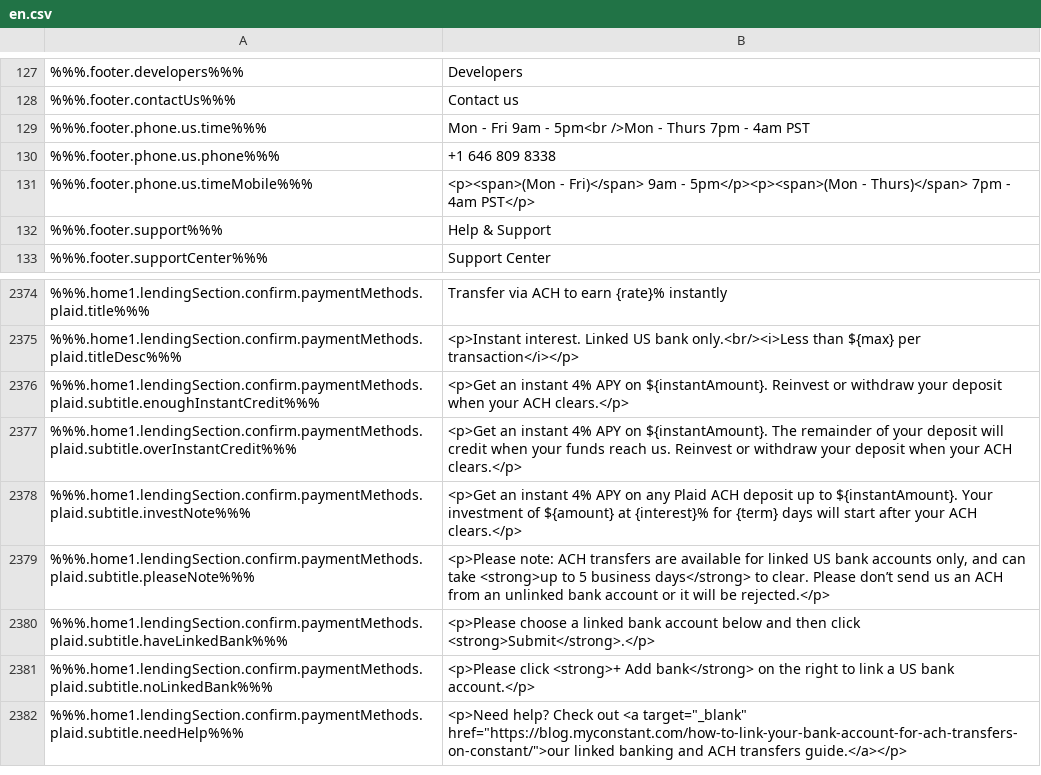
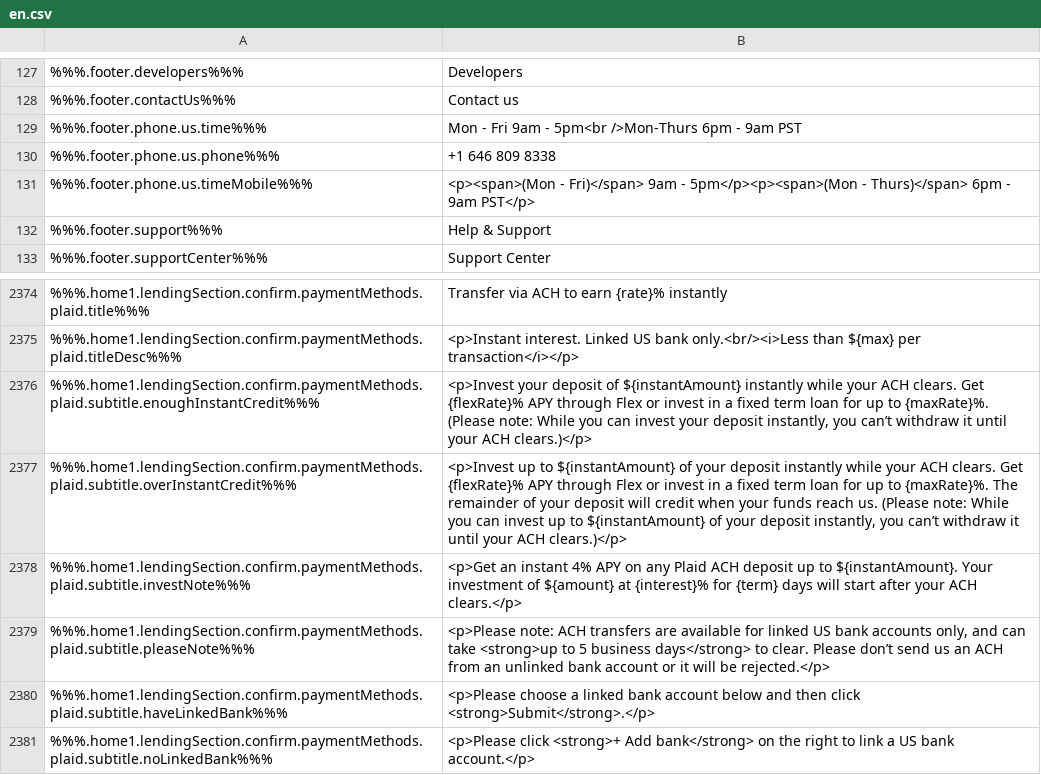
Before and after one commit to duyhtq/constant-web-i18n, a CSV file: store/en.csv, drawn as a sheet; only a part is shown, gaps mark what is left out; the shorter side is filled out with more unchanged rows; the diff names each change by its address in the sheet, - before the commit and + after, or states it on an @@ line.

```diff
--- a/store/en.csv
+++ b/store/en.csv
-B129: …- 5pm<br />Mon - Thurs 7pm - 4am PST
+B129: …- 5pm<br />Mon-Thurs 6pm - 9am PST
-B131: …- Thurs)</span> 7pm - 4am PST</p>
+B131: …- Thurs)</span> 6pm - 9am PST</p>
-B2376: <p>Get an instant 4% APY on ${instantAmount}. Reinvest or withdraw your deposit when your ACH clears.</p>
+B2376: <p>Invest your deposit of ${instantAmount} instantly while your ACH clears. Get {flexRate}% APY through Flex or invest in a fixed term loan for up to {maxRate}%. (Please note: While you can invest your deposit instantly, you can’t withdraw it until your ACH clears.)</p>
-B2377: <p>Get an instant 4% APY on ${instantAmount}. The remainder of your deposit will credit when your funds reach us. Reinvest or withdraw your deposit when your ACH clears.</p>
+B2377: <p>Invest up to ${instantAmount} of your deposit instantly while your ACH clears. Get {flexRate}% APY through Flex or invest in a fixed term loan for up to {maxRate}%. The remainder of your deposit will credit when your funds reach us. (Please note: While you can invest up to ${instantAmount} of your deposit instantly, you can’t withdraw it until your ACH clears.)</p>
```
Also changed, not shown: 1 other file.
